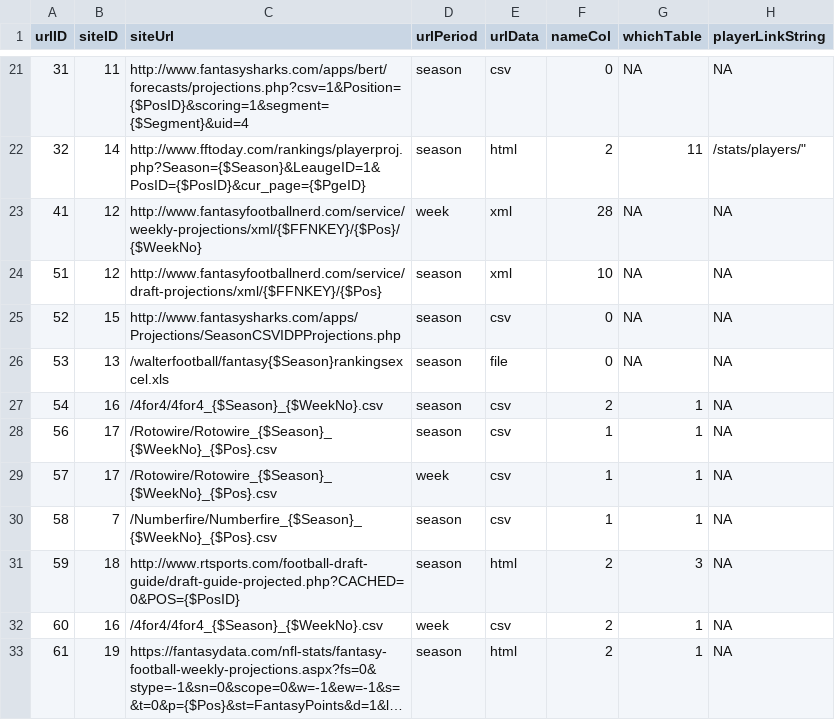
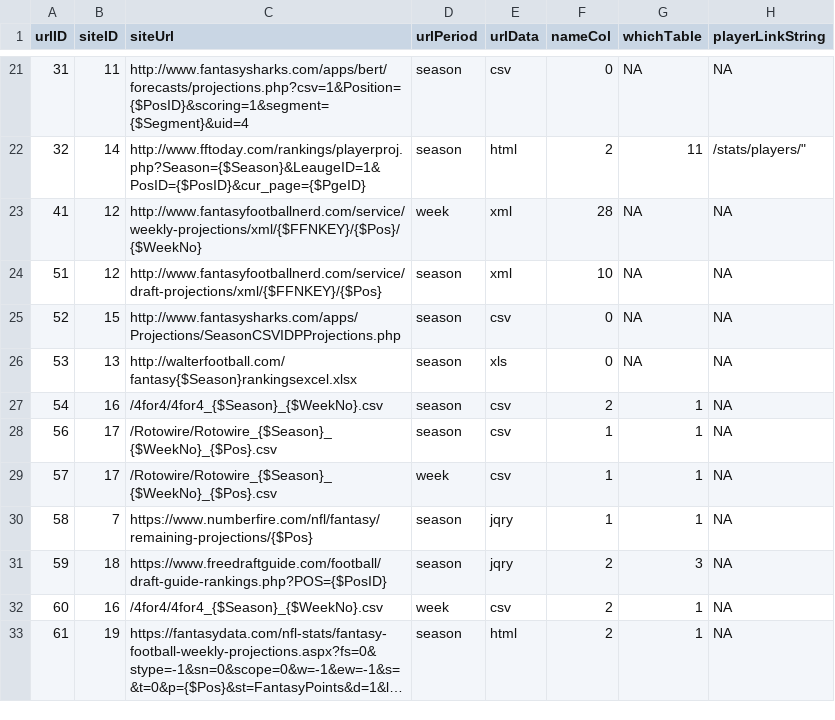
Before and after one commit to FantasyFootballAnalytics/FantasyFootballAnalyticsR, a CSV file: R Package/ffanalytics/data-raw/siteUrls.csv, drawn as a sheet; only a part is shown, gaps mark what is left out; long unchanged cells end in ….

```diff
--- a/R Package/ffanalytics/data-raw/siteUrls.csv
+++ b/R Package/ffanalytics/data-raw/siteUrls.csv
@@ -25,3 +25,3 @@
 52,15,"http://www.fantasysharks.com/apps/Projections/SeasonCSVIDPProjections.php","season","csv",0,NA,NA
-53,13,"/walterfootball/fantasy{$Season}rankingsexcel.xls","season","file",0,NA,NA
+53,13,"http://walterfootball.com/fantasy{$Season}rankingsexcel.xlsx","season","xls",0,NA,NA
 54,16,"/4for4/4for4_{$Season}_{$WeekNo}.csv","season","csv",2,1,NA
@@ -29,4 +29,4 @@
 57,17,"/Rotowire/Rotowire_{$Season}_{$WeekNo}_{$Pos}.csv","week","csv",1,1,NA
-58,7,"/Numberfire/Numberfire_{$Season}_{$WeekNo}_{$Pos}.csv","season","csv",1,1,NA
-59,18,"http://www.rtsports.com/football-draft-guide/draft-guide-projected.php?CACHED=0&POS={$PosID}","season","html",2,3,NA
+58,7,"https://www.numberfire.com/nfl/fantasy/remaining-projections/{$Pos}","season","jqry",1,1,NA
+59,18,"https://www.freedraftguide.com/football/draft-guide-rankings.php?POS={$PosID}","season","jqry",2,3,NA
 60,16,"/4for4/4for4_{$Season}_{$WeekNo}.csv","week","csv",2,1,NA
```
Also changed, not shown: R Package/ffanalytics/data-raw/dataColumns.csv, R Package/ffanalytics/data-raw/siteTables.csv, 15 other files.
